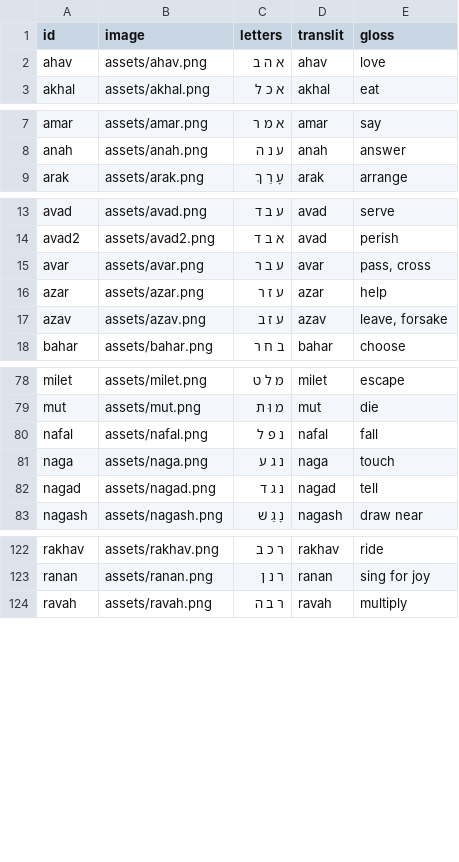
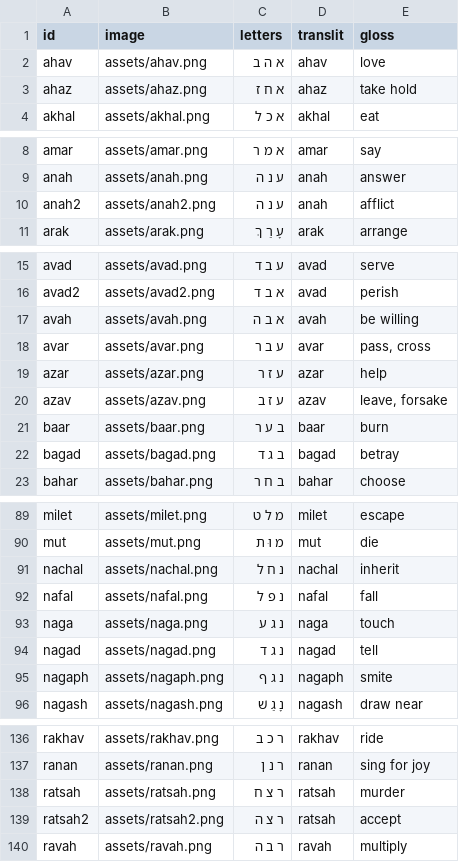
Before and after one commit to cmainechan/hwg, a CSV file: words.csv, drawn as a sheet; only a part is shown, gaps mark what is left out; the diff covers the shown part only; the diff names each change by its address in the sheet, - before the commit and + after, or states it on an @@ line.

```diff
--- a/words.csv
+++ b/words.csv
+row 3: ahaz | assets/ahaz.png | א ח ז | ahaz | take hold
+row 10: anah2 | assets/anah2.png | ע נ ה | anah | afflict
+row 17: avah | assets/avah.png | א ב ה | avah | be willing
+row 21: baar | assets/baar.png | ב ע ר | baar | burn
+row 22: bagad | assets/bagad.png | ב ג ד | bagad | betray
+row 91: nachal | assets/nachal.png | נ ח ל | nachal | inherit
+row 95: nagaph | assets/nagaph.png | נ ג ף | nagaph | smite
+row 138: ratsah | assets/ratsah.png | ר צ ח | ratsah | murder
+row 139: ratsah2 | assets/ratsah2.png | ר צ ה | ratsah | accept
```
Also changed, not shown: 15 added rows, 1 removed row and 1 moved row elsewhere in this file, 1 other file.
